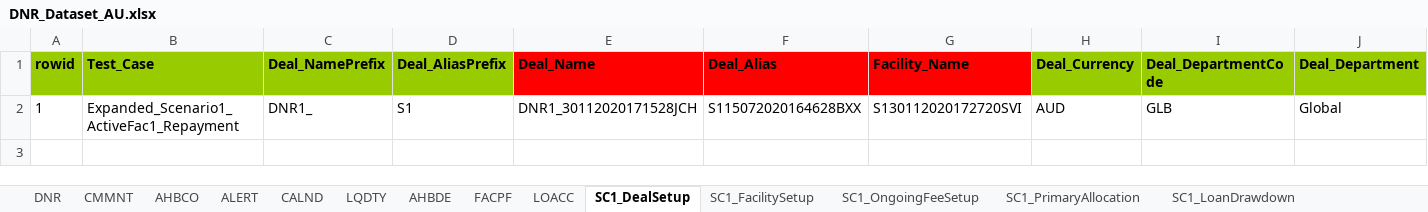
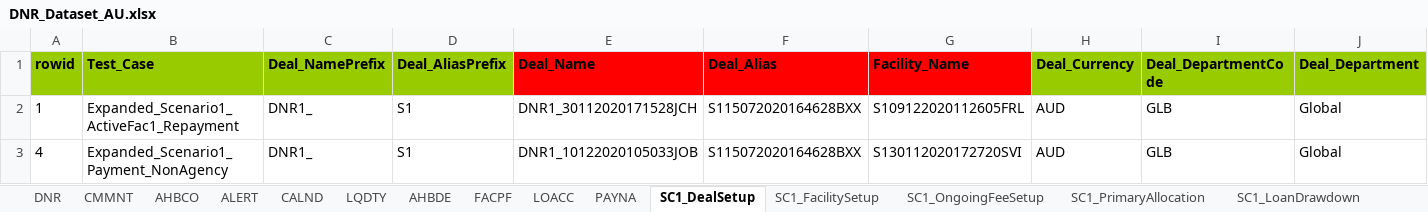
Before and after one commit to shirleenhong/automation-loan-application-cba, an Excel workbook: DataSet/Integration_DataSet/Extracts/DNR/DNR_Dataset_AU.xlsx, sheet SC1_DealSetup, drawn as a sheet; only a part is shown; values as stored, in another font and other column widths than the file's, no borders; rows hold the shown columns only; the diff names each change by its address in the sheet, - before the commit and + after, or states it on an @@ line.

Commit message:
GDE-7974
- Deal Setup for PAYNA Scenarios

```diff
--- a/DataSet/Integration_DataSet/Extracts/DNR/DNR_Dataset_AU.xlsx (sheet SC1_DealSetup)
+++ b/DataSet/Integration_DataSet/Extracts/DNR/DNR_Dataset_AU.xlsx (sheet SC1_DealSetup)
+sheet tab: PAYNA
-G2 (Facility_Name): S130112020172720SVI
+G2 (Facility_Name): S109122020112605FRL
+row 3: 4 | Expanded_Scenario1_Payment_NonAgency | DNR1_ | S1 | DNR1_10122020105033JOB | S115072020164628BXX | S130112020172720SVI | AUD | GLB | Global
```
Also changed, not shown: sheet SC1_LoanDrawdown, sheet SC1_FacilitySetup, sheet SC1_PrimaryAllocation, sheet SC1_OngoingFeeSetup, sheet FACPF, sheet ALERT, 5 more sheets, 10 other files.
